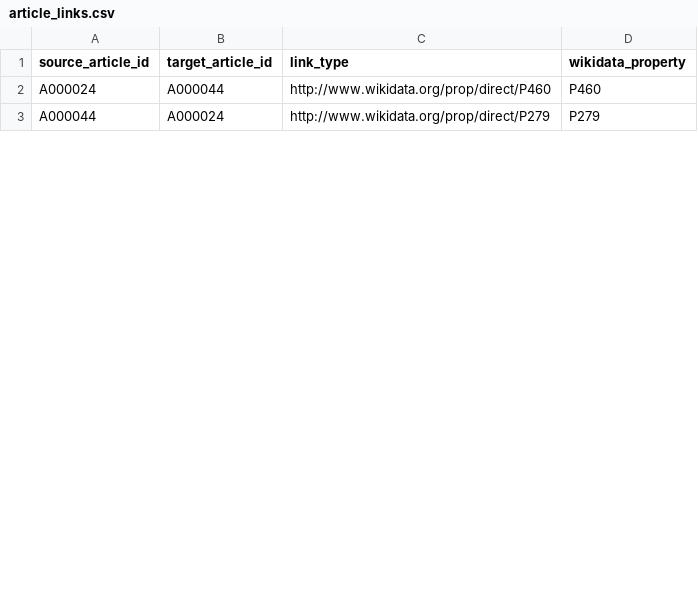
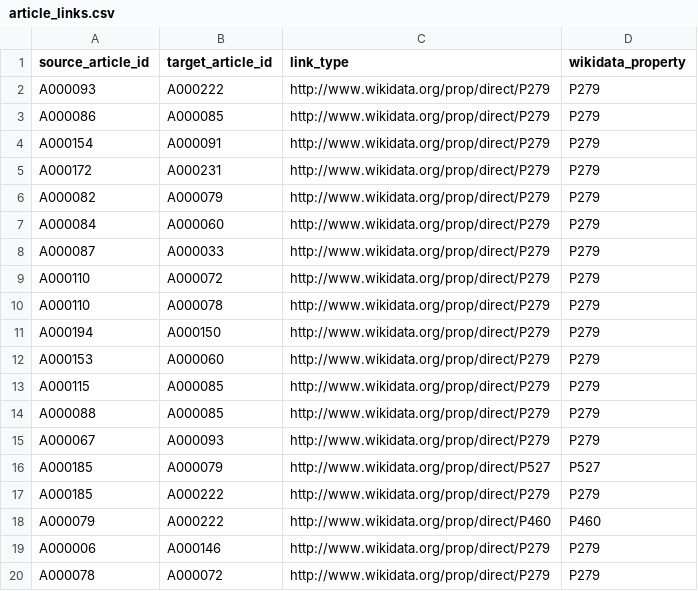
Before and after one commit to 1rthurdls/projet_kg_wiki, a CSV file: data/query_wikiperdia/import/article_links.csv, drawn as a sheet; only a part is shown; the diff covers the shown part only.

```diff
--- a/data/query_wikiperdia/import/article_links.csv
+++ b/data/query_wikiperdia/import/article_links.csv
@@ -1,3 +1,20 @@
 source_article_id,target_article_id,link_type,wikidata_property
-A000024,A000044,http://www.wikidata.org/prop/direct/P460,P460
-A000044,A000024,http://www.wikidata.org/prop/direct/P279,P279
+A000093,A000222,http://www.wikidata.org/prop/direct/P279,P279
+A000086,A000085,http://www.wikidata.org/prop/direct/P279,P279
+A000154,A000091,http://www.wikidata.org/prop/direct/P279,P279
+A000172,A000231,http://www.wikidata.org/prop/direct/P279,P279
+A000082,A000079,http://www.wikidata.org/prop/direct/P279,P279
+A000084,A000060,http://www.wikidata.org/prop/direct/P279,P279
+A000087,A000033,http://www.wikidata.org/prop/direct/P279,P279
+A000110,A000072,http://www.wikidata.org/prop/direct/P279,P279
+A000110,A000078,http://www.wikidata.org/prop/direct/P279,P279
+A000194,A000150,http://www.wikidata.org/prop/direct/P279,P279
+A000153,A000060,http://www.wikidata.org/prop/direct/P279,P279
+A000115,A000085,http://www.wikidata.org/prop/direct/P279,P279
+A000088,A000085,http://www.wikidata.org/prop/direct/P279,P279
+A000067,A000093,http://www.wikidata.org/prop/direct/P279,P279
+A000185,A000079,http://www.wikidata.org/prop/direct/P527,P527
+A000185,A000222,http://www.wikidata.org/prop/direct/P279,P279
+A000079,A000222,http://www.wikidata.org/prop/direct/P460,P460
+A000006,A000146,http://www.wikidata.org/prop/direct/P279,P279
+A000078,A000072,http://www.wikidata.org/prop/direct/P279,P279
```
Also changed, not shown: 14 added rows and 2 edited cells elsewhere in this file, data/query_wikiperdia/import/articles.csv, data/query_wikiperdia/import/related_topics.csv, 7 other files.
